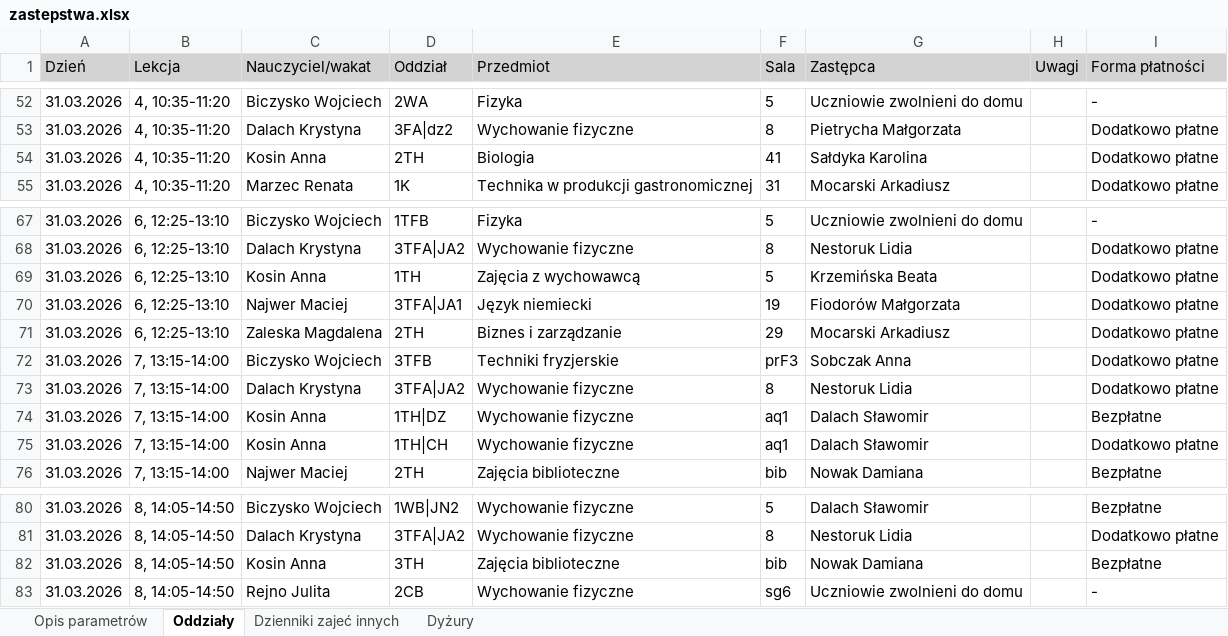
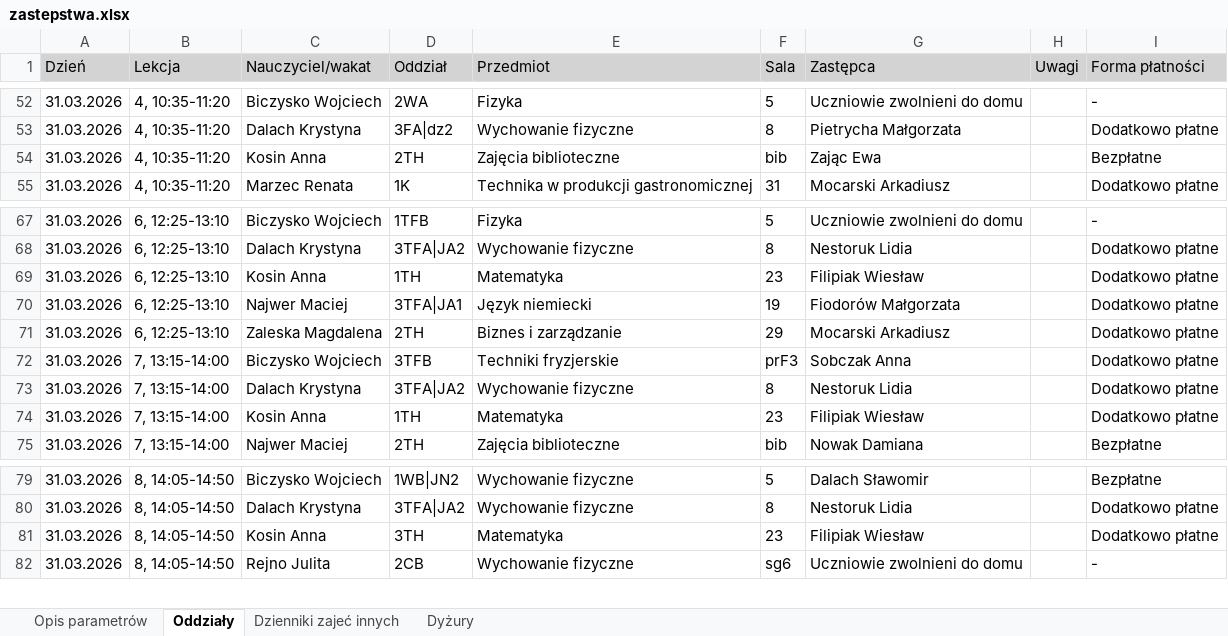
Before and after one commit to adeodatus11/zastepstwa, an Excel workbook: zastepstwa.xlsx, sheet Oddziały, drawn as a sheet; only a part is shown, gaps mark what is left out; values as stored, in another font and other column widths than the file's, no borders; removed rows and columns are numbered as before the commit, all else as after; the diff names each change by its address in the sheet, - before the commit and + after, or states it on an @@ line.

Commit message:
Add files via upload

```diff
--- a/zastepstwa.xlsx (sheet Oddziały)
+++ b/zastepstwa.xlsx (sheet Oddziały)
-E54 (Przedmiot): Biologia
+E54 (Przedmiot): Zajęcia biblioteczne
-F54 (Sala): 41
+F54 (Sala): bib
-G54 (Zastępca): Sałdyka Karolina
+G54 (Zastępca): Zając Ewa
-I54 (Forma płatności): Dodatkowo płatne
+I54 (Forma płatności): Bezpłatne
-E69 (Przedmiot): Zajęcia z wychowawcą
+E69 (Przedmiot): Matematyka
-F69 (Sala): 5
+F69 (Sala): 23
-G69 (Zastępca): Krzemińska Beata
+G69 (Zastępca): Filipiak Wiesław
-row 74: 31.03.2026 | 7, 13:15-14:00 | Kosin Anna | 1TH|DZ | Wychowanie fizyczne | aq1 | Dalach Sławomir |  | Bezpłatne
-D74 (Oddział): 1TH|CH
+D74 (Oddział): 1TH
-E74 (Przedmiot): Wychowanie fizyczne
+E74 (Przedmiot): Matematyka
-F74 (Sala): aq1
+F74 (Sala): 23
-G74 (Zastępca): Dalach Sławomir
+G74 (Zastępca): Filipiak Wiesław
-E81 (Przedmiot): Zajęcia biblioteczne
+E81 (Przedmiot): Matematyka
-F81 (Sala): bib
+F81 (Sala): 23
-G81 (Zastępca): Nowak Damiana
+G81 (Zastępca): Filipiak Wiesław
-I81 (Forma płatności): Bezpłatne
+I81 (Forma płatności): Dodatkowo płatne
```
